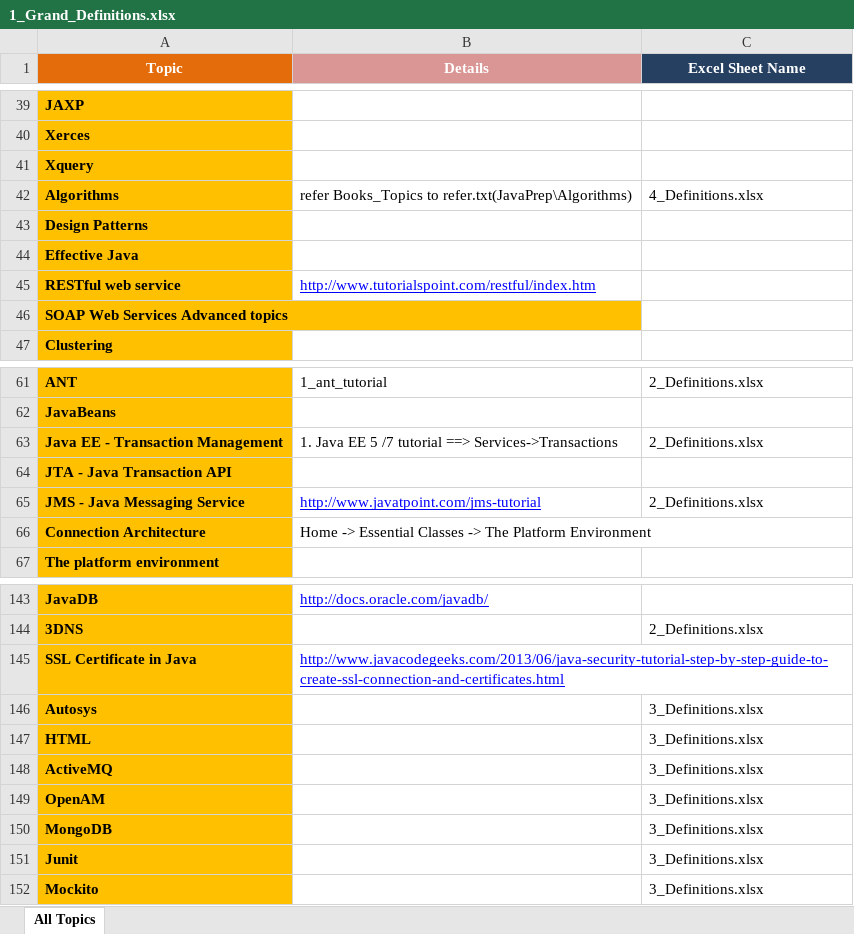
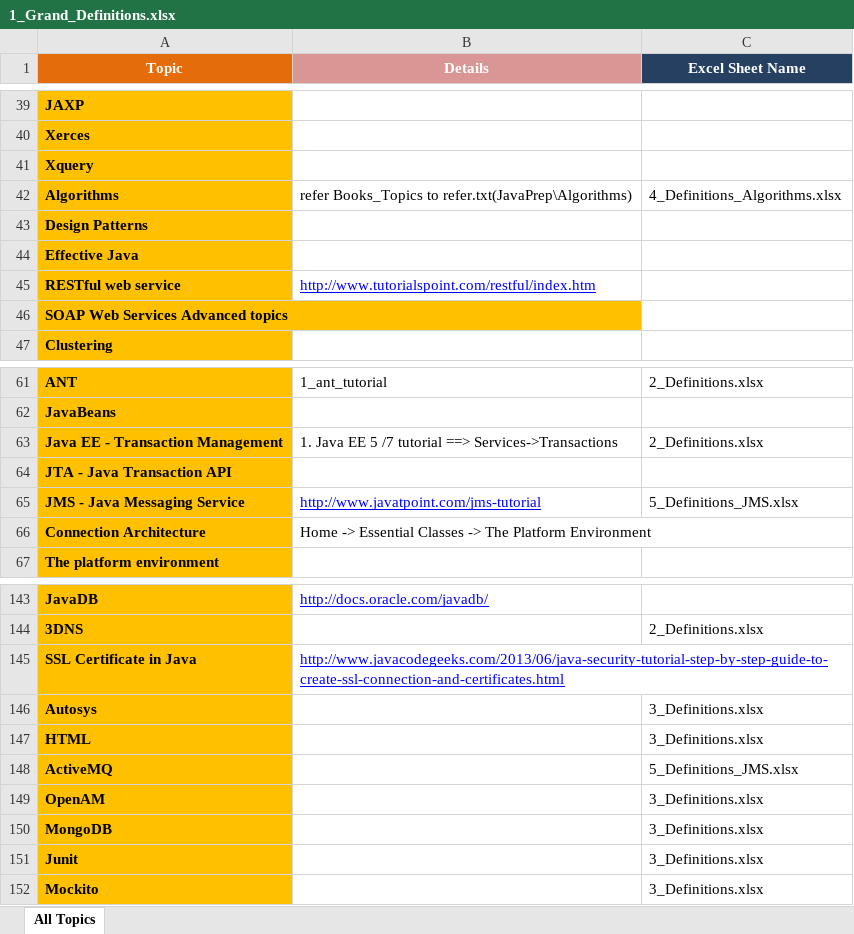
Before and after one commit to GDivya111/images, an Excel workbook: Definitions/1_Grand_Definitions.xlsx, sheet All Topics, drawn as a sheet; only a part is shown, gaps mark what is left out; values as stored, in another font and other column widths than the file's, no borders; the diff names each change by its address in the sheet, - before the commit and + after, or states it on an @@ line.

```diff
--- a/Definitions/1_Grand_Definitions.xlsx (sheet All Topics)
+++ b/Definitions/1_Grand_Definitions.xlsx (sheet All Topics)
-C42 (Excel Sheet Name): 4_Definitions.xlsx
+C42 (Excel Sheet Name): 4_Definitions_Algorithms.xlsx
-C65 (Excel Sheet Name): 2_Definitions.xlsx
+C65 (Excel Sheet Name): 5_Definitions_JMS.xlsx
-C148 (Excel Sheet Name): 3_Definitions.xlsx
+C148 (Excel Sheet Name): 5_Definitions_JMS.xlsx
```
Also changed, not shown: Definitions/3_Definitions.xlsx, 3 other files.
